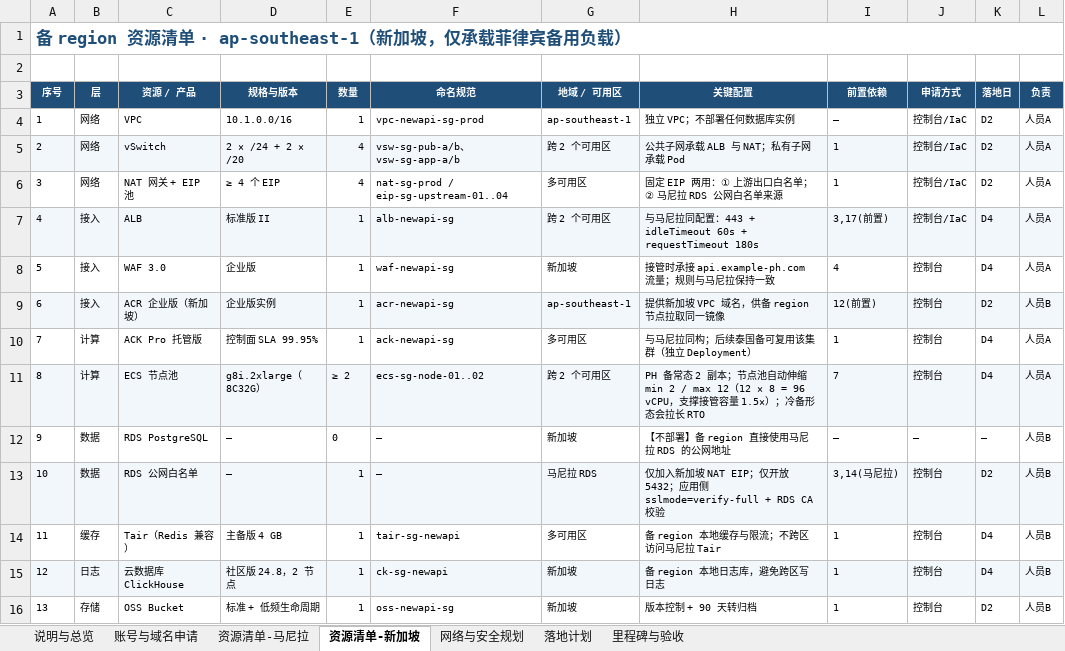
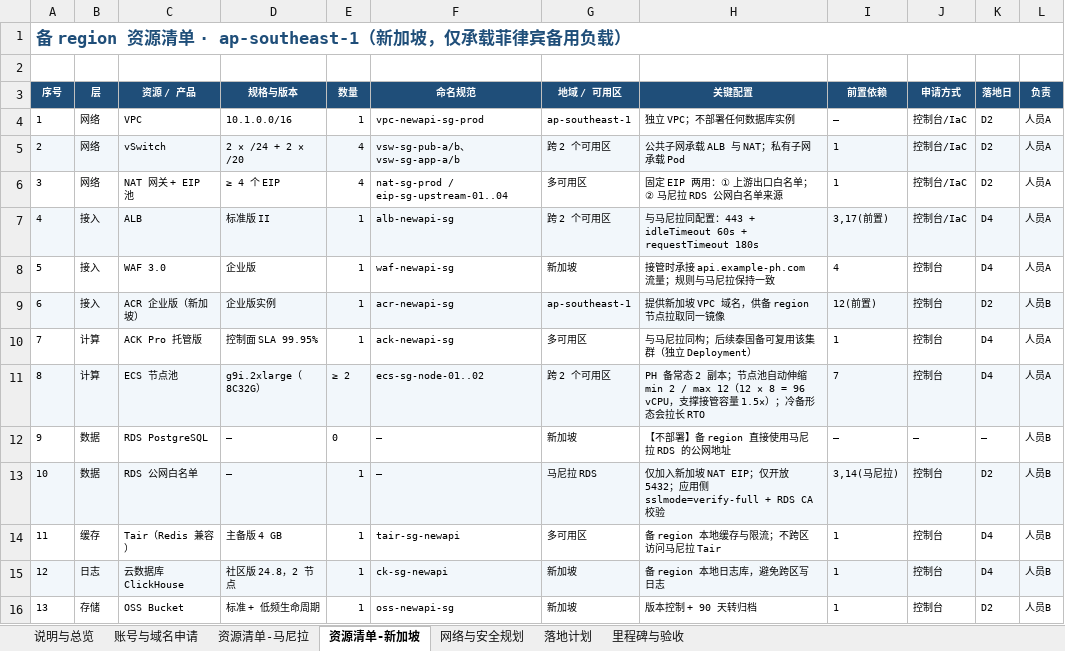
Before and after one commit to yanxuewei/new-api-yxw, an Excel workbook: .deploy/菲律宾部署方案-v2.1-修订版.xlsx, sheet 资源清单-新加坡, drawn as a sheet; only a part is shown; values as stored, in another font and other column widths than the file's, no borders; the diff names each change by its address in the sheet, - before the commit and + after, or states it on an @@ line.

```diff
--- a/.deploy/菲律宾部署方案-v2.1-修订版.xlsx (sheet 资源清单-新加坡)
+++ b/.deploy/菲律宾部署方案-v2.1-修订版.xlsx (sheet 资源清单-新加坡)
-D11 (规格与版本): g8i.2xlarge（8C32G）
+D11 (规格与版本): g9i.2xlarge（8C32G）
```
Also changed, not shown: sheet 资源清单-马尼拉, sheet 说明与总览, sheet 落地计划, 50 other files.
